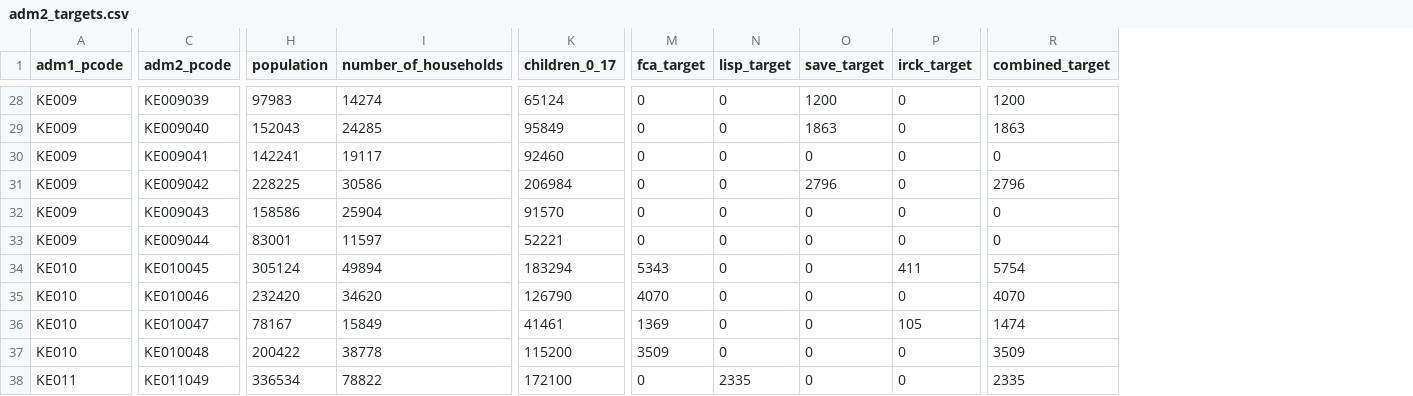
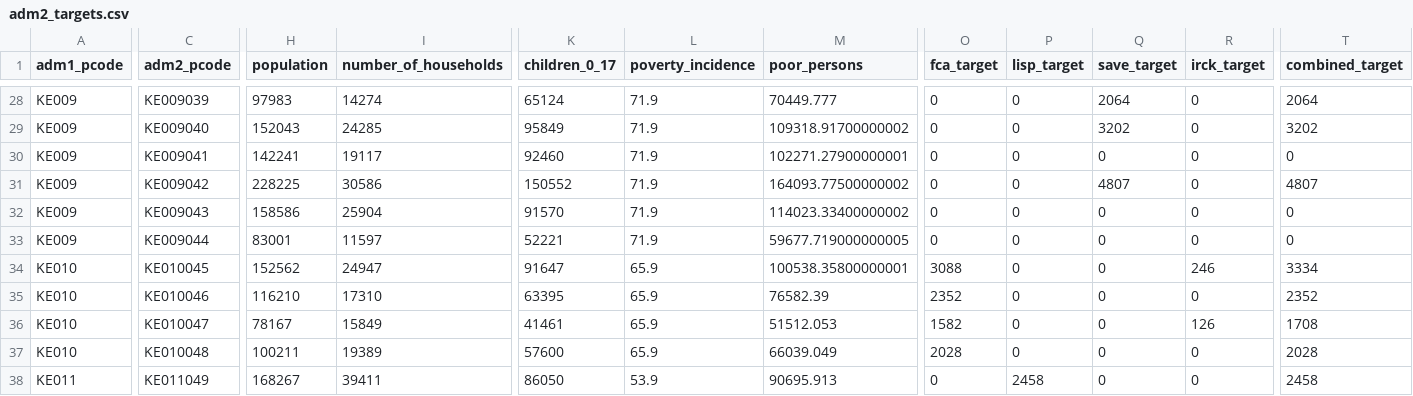
Before and after one commit to kenya-eie-wg/operation_come_to_school_public, a CSV file: data/adm2_targets.csv, drawn as a sheet; only a part is shown, gaps mark what is left out; addresses are those after the commit; the diff covers the shown part only; the diff names each change by its address in the sheet, - before the commit and + after, or states it on an @@ line.

```diff
--- a/data/adm2_targets.csv
+++ b/data/adm2_targets.csv
+column L (poverty_incidence), rows 28-38: 71.9 | 71.9 | 71.9 | 71.9 | 71.9 | 71.9 | 65.9 | 65.9 | 65.9 | 65.9 | 53.9
+column M (poor_persons), rows 28-38: 70449.777 | 109318.91700000002 | 102271.27900000001 | 164093.77500000002 | 114023.33400000002 | 59677.719000000005 | 100538.35800000001 | 76582.39 | 51512.053 | 66039.049 | 90695.913
-Q28 (save_target): 1200
+Q28 (save_target): 2064
-T28 (combined_target): 1200
+T28 (combined_target): 2064
-Q29 (save_target): 1863
+Q29 (save_target): 3202
-T29 (combined_target): 1863
+T29 (combined_target): 3202
-K31 (children_0_17): 206984
+K31 (children_0_17): 150552
-Q31 (save_target): 2796
+Q31 (save_target): 4807
-T31 (combined_target): 2796
+T31 (combined_target): 4807
-H34 (population): 305124
+H34 (population): 152562
-I34 (number_of_households): 49894
+I34 (number_of_households): 24947
-K34 (children_0_17): 183294
+K34 (children_0_17): 91647
-O34 (fca_target): 5343
+O34 (fca_target): 3088
-R34 (irck_target): 411
+R34 (irck_target): 246
-T34 (combined_target): 5754
+T34 (combined_target): 3334
-H35 (population): 232420
+H35 (population): 116210
-I35 (number_of_households): 34620
+I35 (number_of_households): 17310
-K35 (children_0_17): 126790
+K35 (children_0_17): 63395
-O35 (fca_target): 4070
+O35 (fca_target): 2352
-T35 (combined_target): 4070
+T35 (combined_target): 2352
-O36 (fca_target): 1369
+O36 (fca_target): 1582
-R36 (irck_target): 105
+R36 (irck_target): 126
-T36 (combined_target): 1474
+T36 (combined_target): 1708
-H37 (population): 200422
+H37 (population): 100211
-I37 (number_of_households): 38778
+I37 (number_of_households): 19389
-K37 (children_0_17): 115200
+K37 (children_0_17): 57600
-O37 (fca_target): 3509
+O37 (fca_target): 2028
-T37 (combined_target): 3509
+T37 (combined_target): 2028
-H38 (population): 336534
+H38 (population): 168267
-I38 (number_of_households): 78822
+I38 (number_of_households): 39411
-K38 (children_0_17): 172100
+K38 (children_0_17): 86050
-P38 (lisp_target): 2335
+P38 (lisp_target): 2458
-T38 (combined_target): 2335
+T38 (combined_target): 2458
```
Also changed, not shown: 154 edited cells elsewhere in this file, data/locations.csv, data/locations_match.csv, 10 other files.
